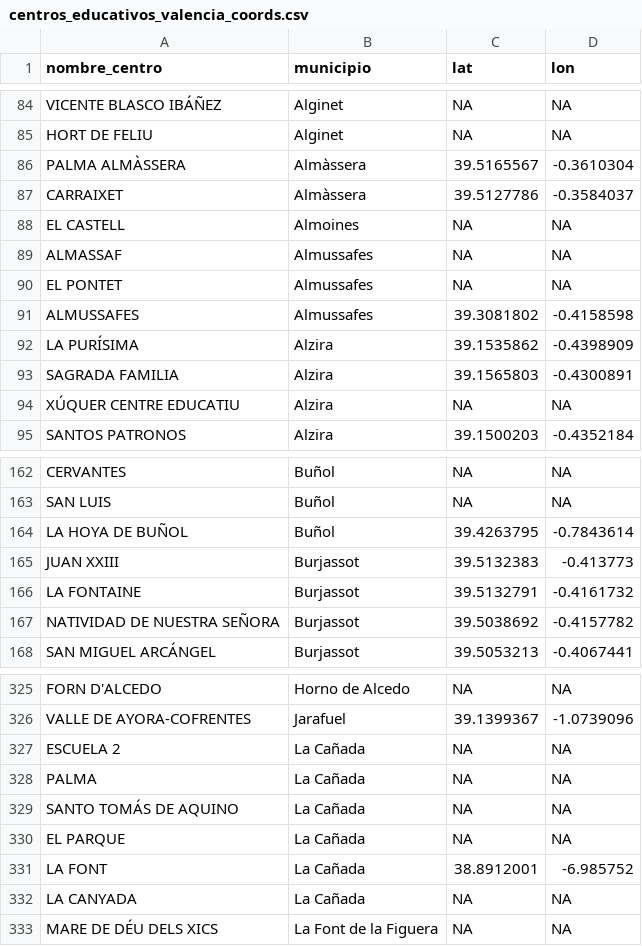
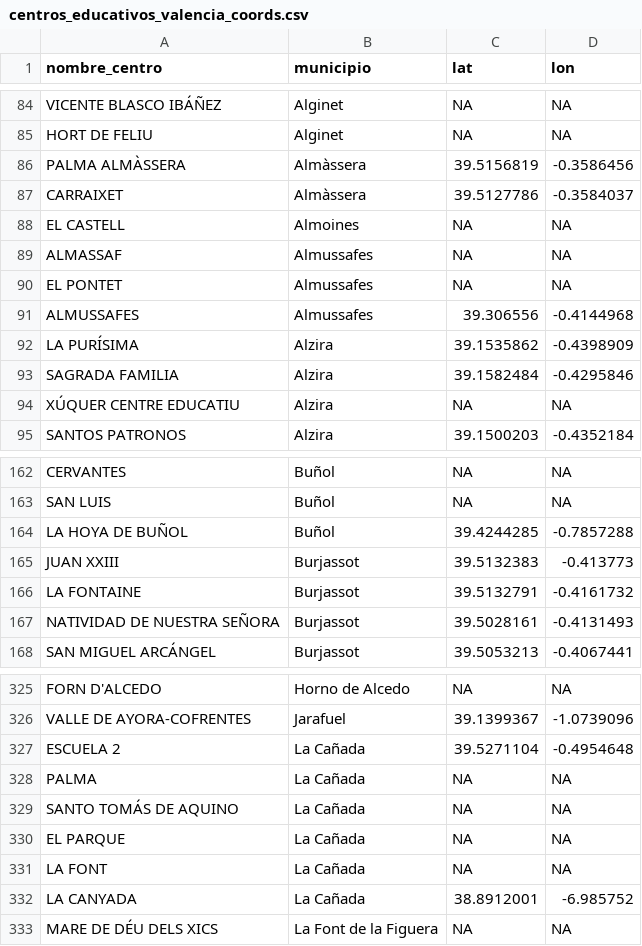
Before and after one commit to pdiazmasa/PROYECTO_II, a CSV file: memoria/centros_educativos_valencia_coords.csv, drawn as a sheet; only a part is shown, gaps mark what is left out; the diff covers the shown part only.

```diff
--- a/memoria/centros_educativos_valencia_coords.csv
+++ b/memoria/centros_educativos_valencia_coords.csv
@@ -85,3 +85,3 @@ VICENTE BLASCO IBÁÑEZ;Alginet;NA;NA
 HORT DE FELIU;Alginet;NA;NA
-PALMA ALMÀSSERA;Almàssera;39.5165567;-0.3610304
+PALMA ALMÀSSERA;Almàssera;39.5156819;-0.3586456
 CARRAIXET;Almàssera;39.5127786;-0.3584037
@@ -90,5 +90,5 @@ ALMASSAF;Almussafes;NA;NA
 EL PONTET;Almussafes;NA;NA
-ALMUSSAFES;Almussafes;39.3081802;-0.4158598
+ALMUSSAFES;Almussafes;39.306556;-0.4144968
 LA PURÍSIMA;Alzira;39.1535862;-0.4398909
-SAGRADA FAMILIA;Alzira;39.1565803;-0.4300891
+SAGRADA FAMILIA;Alzira;39.1582484;-0.4295846
 XÚQUER CENTRE EDUCATIU;Alzira;NA;NA
@@ -163,6 +163,6 @@ CERVANTES;Buñol;NA;NA
 SAN LUIS;Buñol;NA;NA
-LA HOYA DE BUÑOL;Buñol;39.4263795;-0.7843614
+LA HOYA DE BUÑOL;Buñol;39.4244285;-0.7857288
 JUAN XXIII;Burjassot;39.5132383;-0.413773
 LA FONTAINE;Burjassot;39.5132791;-0.4161732
-NATIVIDAD DE NUESTRA SEÑORA;Burjassot;39.5038692;-0.4157782
+NATIVIDAD DE NUESTRA SEÑORA;Burjassot;39.5028161;-0.4131493
 SAN MIGUEL ARCÁNGEL;Burjassot;39.5053213;-0.4067441
@@ -326,3 +326,3 @@ FORN D'ALCEDO;Horno de Alcedo;NA;NA
 VALLE DE AYORA-COFRENTES;Jarafuel;39.1399367;-1.0739096
-ESCUELA 2;La Cañada;NA;NA
+ESCUELA 2;La Cañada;39.5271104;-0.4954648
 PALMA;La Cañada;NA;NA
@@ -330,4 +330,4 @@ SANTO TOMÁS DE AQUINO;La Cañada;NA;NA
 EL PARQUE;La Cañada;NA;NA
-LA FONT;La Cañada;38.8912001;-6.985752
-LA CANYADA;La Cañada;NA;NA
+LA FONT;La Cañada;NA;NA
+LA CANYADA;La Cañada;38.8912001;-6.985752
 MARE DE DÉU DELS XICS;La Font de la Figuera;NA;NA
```
Also changed, not shown: 50 edited cells elsewhere in this file, memoria/centros_educativos_vizcaya_coords.csv, memoria/hospitales_valencia_coords.csv, 5 other files.
